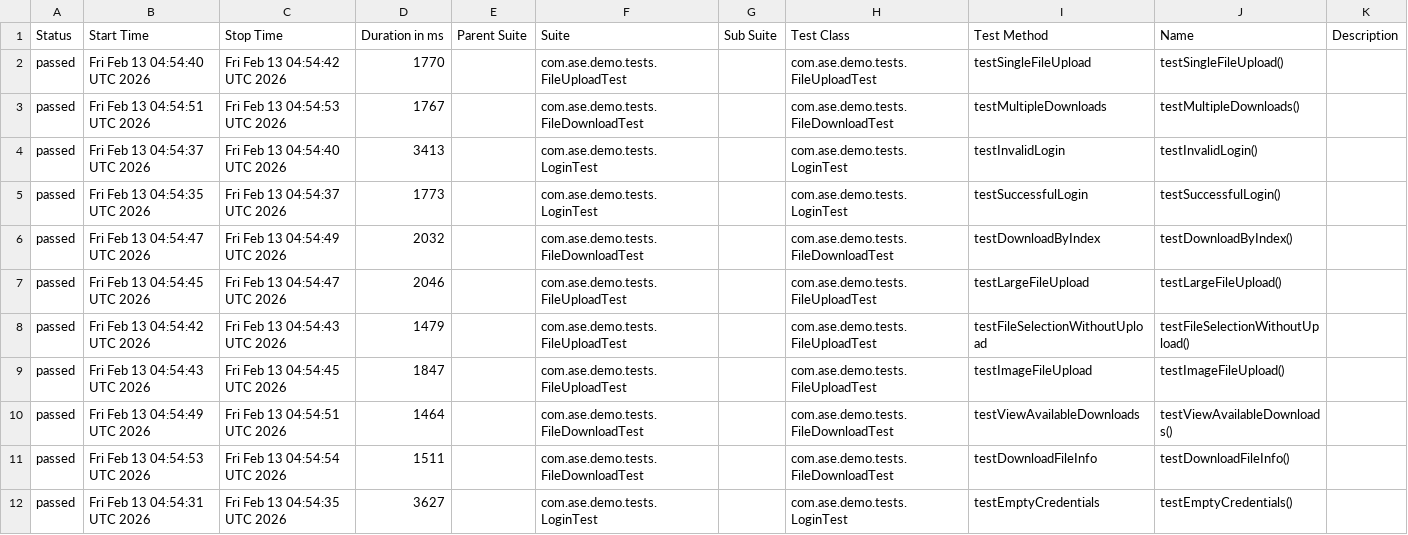
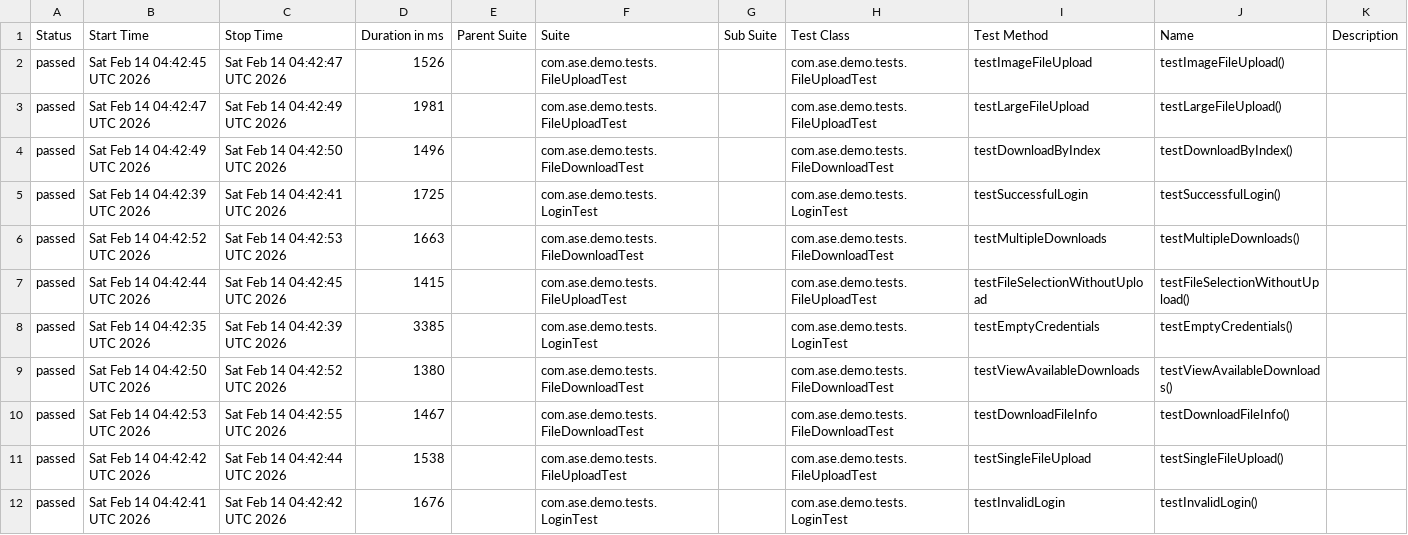
Before and after one commit to Agile-Software-Engineering-25/demo-system-test, a CSV file: full/data/suites.csv, drawn as a sheet.

```diff
--- a/full/data/suites.csv
+++ b/full/data/suites.csv
@@ -1,12 +1,12 @@
 "Status","Start Time","Stop Time","Duration in ms","Parent Suite","Suite","Sub Suite","Test Class","Test Method","Name","Description"
-"passed","Fri Feb 13 04:54:40 UTC 2026","Fri Feb 13 04:54:42 UTC 2026","1770","","com.ase.demo.tests.FileUploadTest","","com.ase.demo.tests.FileUploadTest","testSingleFileUpload","testSingleFileUpload()",""
-"passed","Fri Feb 13 04:54:51 UTC 2026","Fri Feb 13 04:54:53 UTC 2026","1767","","com.ase.demo.tests.FileDownloadTest","","com.ase.demo.tests.FileDownloadTest","testMultipleDownloads","testMultipleDownloads()",""
-"passed","Fri Feb 13 04:54:37 UTC 2026","Fri Feb 13 04:54:40 UTC 2026","3413","","com.ase.demo.tests.LoginTest","","com.ase.demo.tests.LoginTest","testInvalidLogin","testInvalidLogin()",""
-"passed","Fri Feb 13 04:54:35 UTC 2026","Fri Feb 13 04:54:37 UTC 2026","1773","","com.ase.demo.tests.LoginTest","","com.ase.demo.tests.LoginTest","testSuccessfulLogin","testSuccessfulLogin()",""
-"passed","Fri Feb 13 04:54:47 UTC 2026","Fri Feb 13 04:54:49 UTC 2026","2032","","com.ase.demo.tests.FileDownloadTest","","com.ase.demo.tests.FileDownloadTest","testDownloadByIndex","testDownloadByIndex()",""
-"passed","Fri Feb 13 04:54:45 UTC 2026","Fri Feb 13 04:54:47 UTC 2026","2046","","com.ase.demo.tests.FileUploadTest","","com.ase.demo.tests.FileUploadTest","testLargeFileUpload","testLargeFileUpload()",""
-"passed","Fri Feb 13 04:54:42 UTC 2026","Fri Feb 13 04:54:43 UTC 2026","1479","","com.ase.demo.tests.FileUploadTest","","com.ase.demo.tests.FileUploadTest","testFileSelectionWithoutUpload","testFileSelectionWithoutUpload()",""
-"passed","Fri Feb 13 04:54:43 UTC 2026","Fri Feb 13 04:54:45 UTC 2026","1847","","com.ase.demo.tests.FileUploadTest","","com.ase.demo.tests.FileUploadTest","testImageFileUpload","testImageFileUpload()",""
-"passed","Fri Feb 13 04:54:49 UTC 2026","Fri Feb 13 04:54:51 UTC 2026","1464","","com.ase.demo.tests.FileDownloadTest","","com.ase.demo.tests.FileDownloadTest","testViewAvailableDownloads","testViewAvailableDownloads()",""
-"passed","Fri Feb 13 04:54:53 UTC 2026","Fri Feb 13 04:54:54 UTC 2026","1511","","com.ase.demo.tests.FileDownloadTest","","com.ase.demo.tests.FileDownloadTest","testDownloadFileInfo","testDownloadFileInfo()",""
-"passed","Fri Feb 13 04:54:31 UTC 2026","Fri Feb 13 04:54:35 UTC 2026","3627","","com.ase.demo.tests.LoginTest","","com.ase.demo.tests.LoginTest","testEmptyCredentials","testEmptyCredentials()",""
+"passed","Sat Feb 14 04:42:45 UTC 2026","Sat Feb 14 04:42:47 UTC 2026","1526","","com.ase.demo.tests.FileUploadTest","","com.ase.demo.tests.FileUploadTest","testImageFileUpload","testImageFileUpload()",""
+"passed","Sat Feb 14 04:42:47 UTC 2026","Sat Feb 14 04:42:49 UTC 2026","1981","","com.ase.demo.tests.FileUploadTest","","com.ase.demo.tests.FileUploadTest","testLargeFileUpload","testLargeFileUpload()",""
+"passed","Sat Feb 14 04:42:49 UTC 2026","Sat Feb 14 04:42:50 UTC 2026","1496","","com.ase.demo.tests.FileDownloadTest","","com.ase.demo.tests.FileDownloadTest","testDownloadByIndex","testDownloadByIndex()",""
+"passed","Sat Feb 14 04:42:39 UTC 2026","Sat Feb 14 04:42:41 UTC 2026","1725","","com.ase.demo.tests.LoginTest","","com.ase.demo.tests.LoginTest","testSuccessfulLogin","testSuccessfulLogin()",""
+"passed","Sat Feb 14 04:42:52 UTC 2026","Sat Feb 14 04:42:53 UTC 2026","1663","","com.ase.demo.tests.FileDownloadTest","","com.ase.demo.tests.FileDownloadTest","testMultipleDownloads","testMultipleDownloads()",""
+"passed","Sat Feb 14 04:42:44 UTC 2026","Sat Feb 14 04:42:45 UTC 2026","1415","","com.ase.demo.tests.FileUploadTest","","com.ase.demo.tests.FileUploadTest","testFileSelectionWithoutUpload","testFileSelectionWithoutUpload()",""
+"passed","Sat Feb 14 04:42:35 UTC 2026","Sat Feb 14 04:42:39 UTC 2026","3385","","com.ase.demo.tests.LoginTest","","com.ase.demo.tests.LoginTest","testEmptyCredentials","testEmptyCredentials()",""
+"passed","Sat Feb 14 04:42:50 UTC 2026","Sat Feb 14 04:42:52 UTC 2026","1380","","com.ase.demo.tests.FileDownloadTest","","com.ase.demo.tests.FileDownloadTest","testViewAvailableDownloads","testViewAvailableDownloads()",""
+"passed","Sat Feb 14 04:42:53 UTC 2026","Sat Feb 14 04:42:55 UTC 2026","1467","","com.ase.demo.tests.FileDownloadTest","","com.ase.demo.tests.FileDownloadTest","testDownloadFileInfo","testDownloadFileInfo()",""
+"passed","Sat Feb 14 04:42:42 UTC 2026","Sat Feb 14 04:42:44 UTC 2026","1538","","com.ase.demo.tests.FileUploadTest","","com.ase.demo.tests.FileUploadTest","testSingleFileUpload","testSingleFileUpload()",""
+"passed","Sat Feb 14 04:42:41 UTC 2026","Sat Feb 14 04:42:42 UTC 2026","1676","","com.ase.demo.tests.LoginTest","","com.ase.demo.tests.LoginTest","testInvalidLogin","testInvalidLogin()",""
```
Also changed, not shown: 36 other files.
